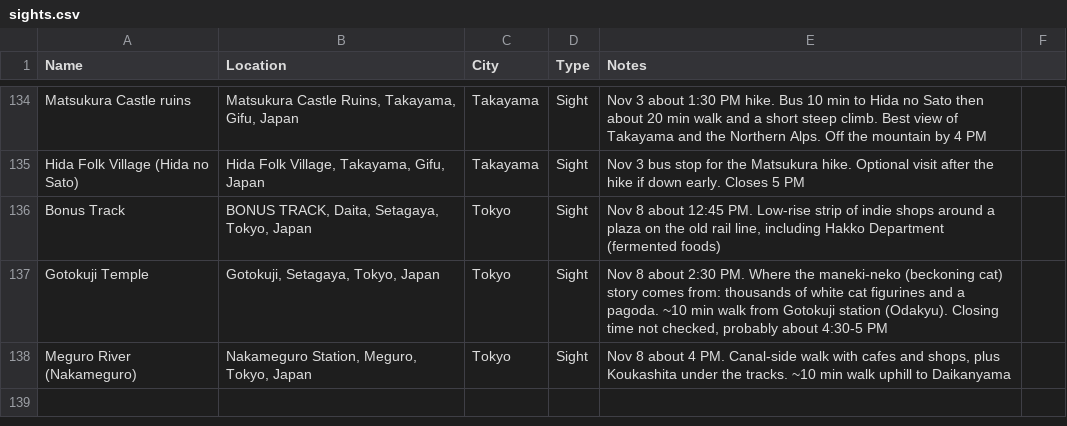
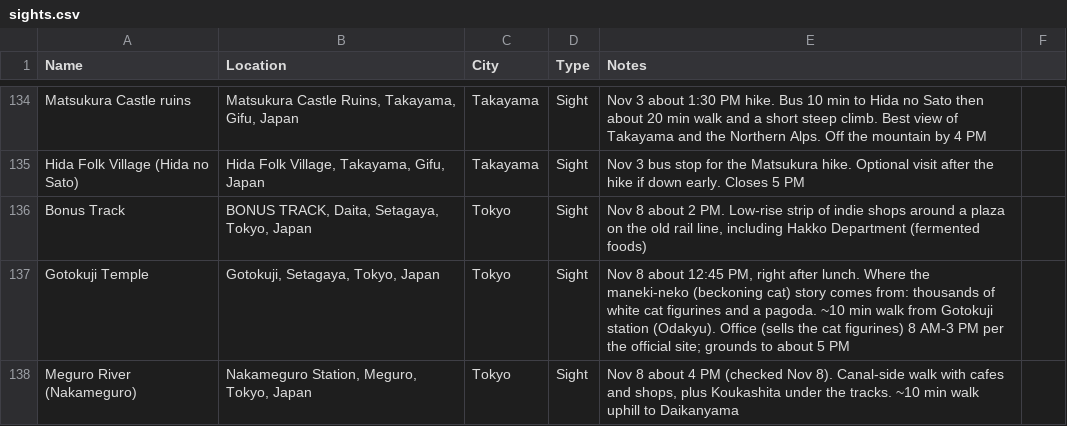
Before and after one commit to dschonhardt/travel, a CSV file: Japan/map-layers/sights.csv, drawn as a sheet; only a part is shown, gaps mark what is left out.

```diff
--- a/Japan/map-layers/sights.csv
+++ b/Japan/map-layers/sights.csv
@@ -135,4 +135,4 @@ Matsukura Castle ruins,"Matsukura Castle Ruins, Takayama, Gifu, Japan",Takayama,
 Hida Folk Village (Hida no Sato),"Hida Folk Village, Takayama, Gifu, Japan",Takayama,Sight,Nov 3 bus stop for the Matsukura hike. Optional visit after the hike if down early. Closes 5 PM
-Bonus Track,"BONUS TRACK, Daita, Setagaya, Tokyo, Japan",Tokyo,Sight,"Nov 8 about 12:45 PM. Low-rise strip of indie shops around a plaza on the old rail line, including Hakko Department (fermented foods)"
-Gotokuji Temple,"Gotokuji, Setagaya, Tokyo, Japan",Tokyo,Sight,"Nov 8 about 2:30 PM. Where the maneki-neko (beckoning cat) story comes from: thousands of white cat figurines and a pagoda. ~10 min walk from Gotokuji station (Odakyu). Closing time not checked, probably about 4:30-5 PM"
-Meguro River (Nakameguro),"Nakameguro Station, Meguro, Tokyo, Japan",Tokyo,Sight,"Nov 8 about 4 PM. Canal-side walk with cafes and shops, plus Koukashita under the tracks. ~10 min walk uphill to Daikanyama"
+Bonus Track,"BONUS TRACK, Daita, Setagaya, Tokyo, Japan",Tokyo,Sight,"Nov 8 about 2 PM. Low-rise strip of indie shops around a plaza on the old rail line, including Hakko Department (fermented foods)"
+Gotokuji Temple,"Gotokuji, Setagaya, Tokyo, Japan",Tokyo,Sight,"Nov 8 about 12:45 PM, right after lunch. Where the maneki-neko (beckoning cat) story comes from: thousands of white cat figurines and a pagoda. ~10 min walk from Gotokuji station (Odakyu). Office (sells the cat figurines) 8 AM-3 PM per the official site; grounds to about 5 PM"
+Meguro River (Nakameguro),"Nakameguro Station, Meguro, Tokyo, Japan",Tokyo,Sight,"Nov 8 about 4 PM (checked Nov 8). Canal-side walk with cafes and shops, plus Koukashita under the tracks. ~10 min walk uphill to Daikanyama"
```
Also changed, not shown: Japan/map-layers/alcohol-and-bars.csv, Japan/map-layers/food.csv, 3 other files.
